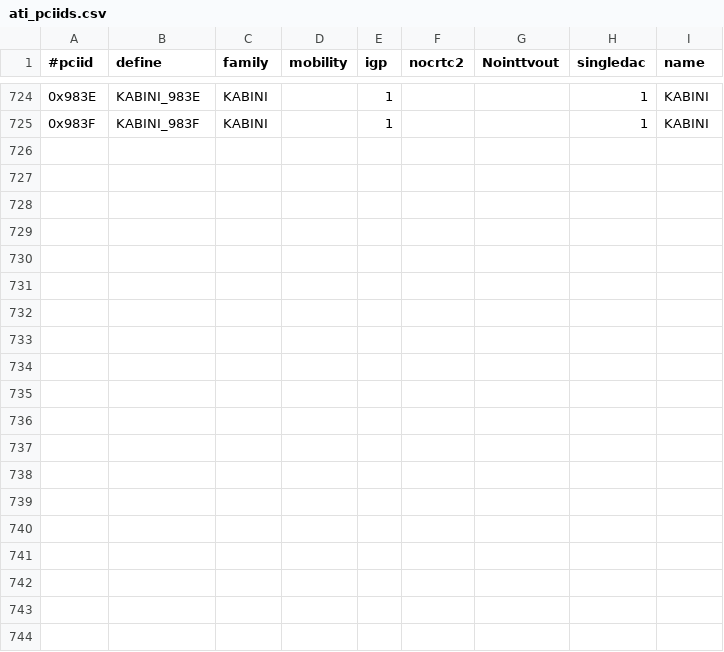
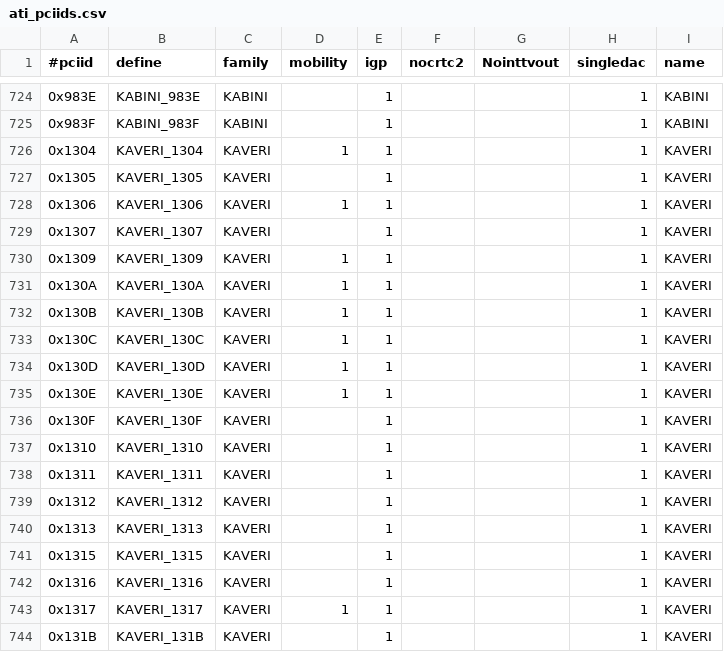
Before and after one commit to openbsd/xenocara, a CSV file: driver/xf86-video-ati/src/pcidb/ati_pciids.csv, drawn as a sheet; only a part is shown, gaps mark what is left out; the diff covers the shown part only; the diff names each change by its address in the sheet, - before the commit and + after, or states it on an @@ line.

```diff
--- a/driver/xf86-video-ati/src/pcidb/ati_pciids.csv
+++ b/driver/xf86-video-ati/src/pcidb/ati_pciids.csv
+row 726: 0x1304 | KAVERI_1304 | KAVERI | 1 | 1 |  |  | 1 | KAVERI
+row 727: 0x1305 | KAVERI_1305 | KAVERI |  | 1 |  |  | 1 | KAVERI
+row 728: 0x1306 | KAVERI_1306 | KAVERI | 1 | 1 |  |  | 1 | KAVERI
+row 729: 0x1307 | KAVERI_1307 | KAVERI |  | 1 |  |  | 1 | KAVERI
+row 730: 0x1309 | KAVERI_1309 | KAVERI | 1 | 1 |  |  | 1 | KAVERI
+row 731: 0x130A | KAVERI_130A | KAVERI | 1 | 1 |  |  | 1 | KAVERI
+row 732: 0x130B | KAVERI_130B | KAVERI | 1 | 1 |  |  | 1 | KAVERI
+row 733: 0x130C | KAVERI_130C | KAVERI | 1 | 1 |  |  | 1 | KAVERI
+row 734: 0x130D | KAVERI_130D | KAVERI | 1 | 1 |  |  | 1 | KAVERI
+row 735: 0x130E | KAVERI_130E | KAVERI | 1 | 1 |  |  | 1 | KAVERI
+row 736: 0x130F | KAVERI_130F | KAVERI |  | 1 |  |  | 1 | KAVERI
+row 737: 0x1310 | KAVERI_1310 | KAVERI |  | 1 |  |  | 1 | KAVERI
+row 738: 0x1311 | KAVERI_1311 | KAVERI |  | 1 |  |  | 1 | KAVERI
+row 739: 0x1312 | KAVERI_1312 | KAVERI |  | 1 |  |  | 1 | KAVERI
+row 740: 0x1313 | KAVERI_1313 | KAVERI |  | 1 |  |  | 1 | KAVERI
+row 741: 0x1315 | KAVERI_1315 | KAVERI |  | 1 |  |  | 1 | KAVERI
+row 742: 0x1316 | KAVERI_1316 | KAVERI |  | 1 |  |  | 1 | KAVERI
+row 743: 0x1317 | KAVERI_1317 | KAVERI | 1 | 1 |  |  | 1 | KAVERI
+row 744: 0x131B | KAVERI_131B | KAVERI |  | 1 |  |  | 1 | KAVERI
```
Also changed, not shown: 14 added rows and 3 edited cells elsewhere in this file, 26 other files.
